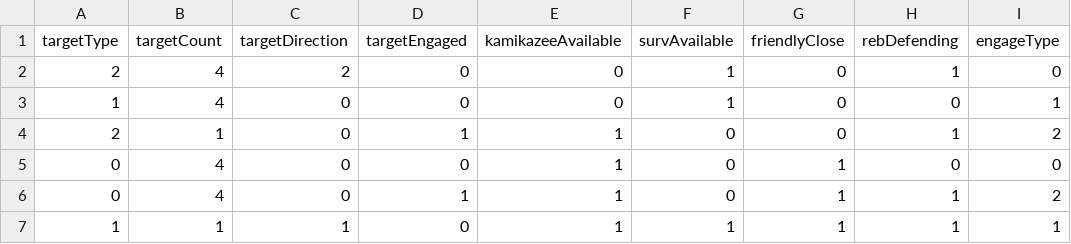
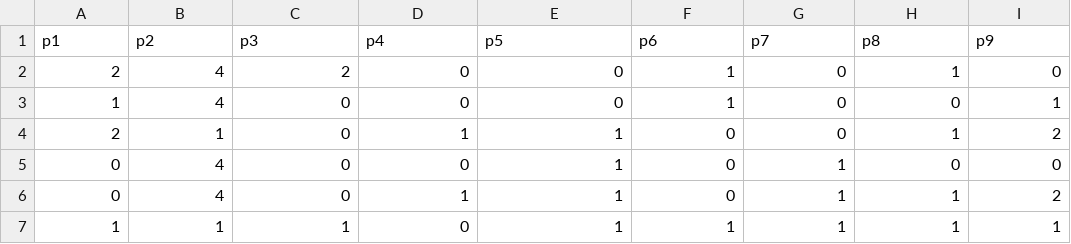
Before and after one commit to LucaKad/DroneTree, a CSV file: testing.csv, drawn as a sheet; only a part is shown; removed rows and columns are numbered as before the commit, all else as after; the diff names each change by its address in the sheet, - before the commit and + after, or states it on an @@ line.

Commit message:
added rf + root class logic modifications + test dataset

```diff
--- a/testing.csv
+++ b/testing.csv
-row 1: targetType | targetCount | targetDirection | targetEngaged | kamikazeeAvailable | survAvailable | friendlyClose | rebDefending | engageType
+row 1: p1 | p2 | p3 | p4 | p5 | p6 | p7 | p8 | p9
```
Also changed, not shown: 1 other file.
